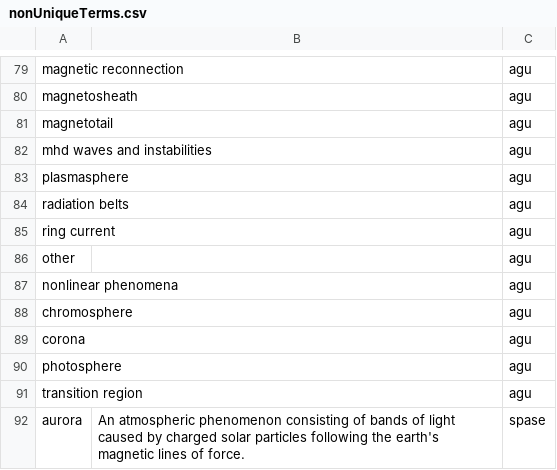
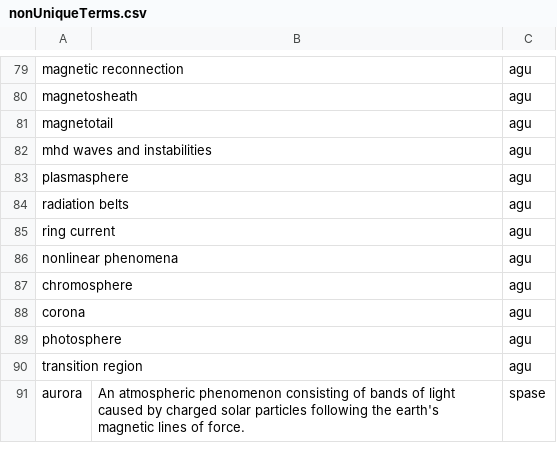
Before and after one commit to oms9/HelioKnowUtils, a CSV file: nonUniqueTerms.csv, drawn as a sheet; only a part is shown, gaps mark what is left out; the diff names each change by its address in the sheet, - before the commit and + after, or states it on an @@ line.

```diff
--- a/nonUniqueTerms.csv
+++ b/nonUniqueTerms.csv
-row 86: other |  | agu
```
Also changed, not shown: 1 other file.
